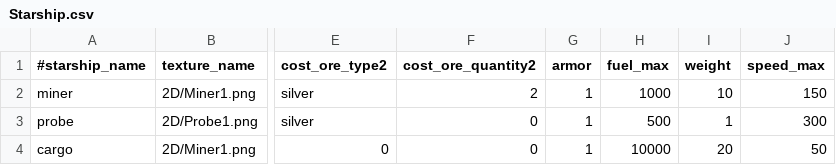
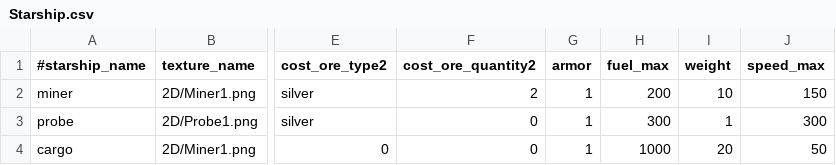
Before and after one commit to StarfighterDevTeam/StarFighter, a CSV file: Unstable/StarFighter/StarFighter/Assets/Scripts/Generated/Starship.csv, drawn as a sheet; only a part is shown, gaps mark what is left out; the diff names each change by its address in the sheet, - before the commit and + after, or states it on an @@ line.

```diff
--- a/Unstable/StarFighter/StarFighter/Assets/Scripts/Generated/Starship.csv
+++ b/Unstable/StarFighter/StarFighter/Assets/Scripts/Generated/Starship.csv
-H2 (fuel_max): 1000
+H2 (fuel_max): 200
-H3 (fuel_max): 500
+H3 (fuel_max): 300
-H4 (fuel_max): 10000
+H4 (fuel_max): 1000
```
Also changed, not shown: Unstable/StarFighter/StarFighter/Assets/Scripts/Generated/Building.csv, 12 other files.
